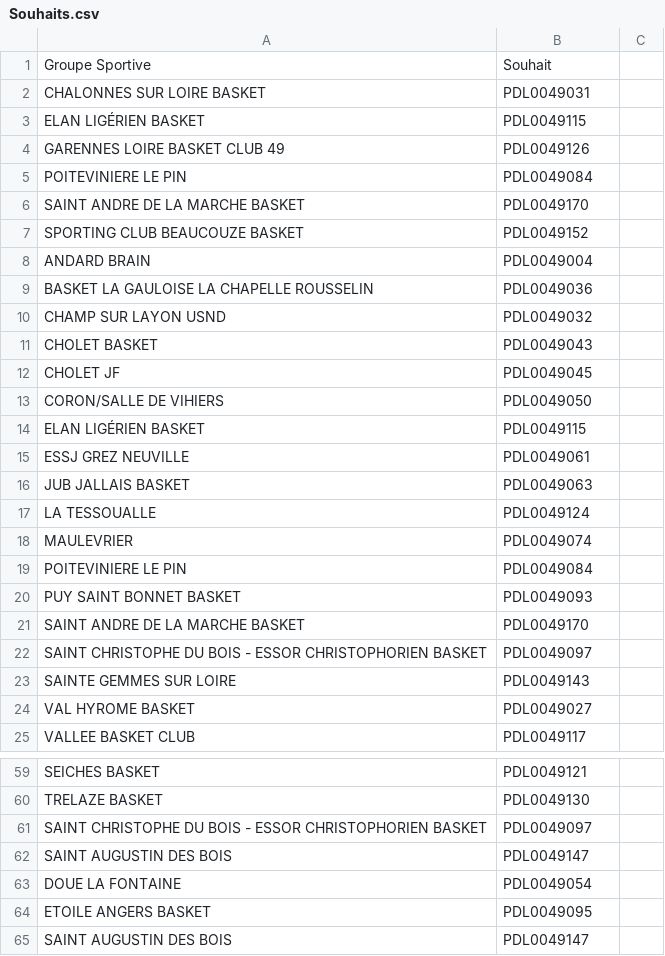
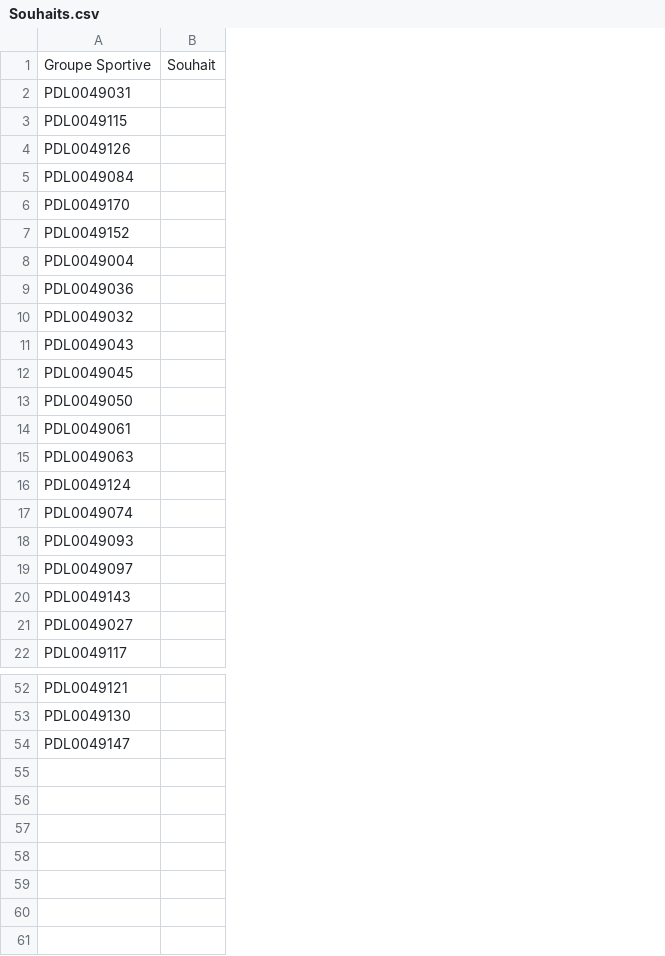
Before and after one commit to AxelBT/TER_2026_Constitution_de_poules_sportives, a CSV file: Souhaits.csv, drawn as a sheet; only a part is shown, gaps mark what is left out; removed rows and columns are numbered as before the commit, all else as after; the diff covers the shown part only; the diff names each change by its address in the sheet, - before the commit and + after, or states it on an @@ line.

```diff
--- a/Souhaits.csv
+++ b/Souhaits.csv
-column A, rows 1-13: Groupe Sportive | CHALONNES SUR LOIRE BASKET | ELAN LIGÉRIEN BASKET | GARENNES LOIRE BASKET CLUB 49 | POITEVINIERE LE PIN | SAINT ANDRE DE LA MARCHE BASKET | SPORTING CLUB BEAUCOUZE BASKET | ANDARD BRAIN | BASKET LA GAULOISE LA CHAPELLE ROUSSELIN | CHAMP SUR LAYON USND | CHOLET BASKET | CHOLET JF | CORON/SALLE DE VIHIERS; rows 15-18: ESSJ GREZ NEUVILLE | JUB JALLAIS BASKET | LA TESSOUALLE | MAULEVRIER; row 20: PUY SAINT BONNET BASKET; rows 22-25: SAINT CHRISTOPHE DU BOIS - ESSOR CHRISTOPHORIEN BASKET | SAINTE GEMMES SUR LOIRE | VAL HYROME BASKET | VALLEE BASKET CLUB; rows 59-60: SEICHES BASKET | TRELAZE BASKET; row 62: SAINT AUGUSTIN DES BOIS
-column C, empty
+column B, row 1: Souhait
-A1: Souhait
+A1: Groupe Sportive
-row 14: ELAN LIGÉRIEN BASKET | PDL0049115
-row 19: POITEVINIERE LE PIN | PDL0049084
-row 21: SAINT ANDRE DE LA MARCHE BASKET | PDL0049170
-row 61: SAINT CHRISTOPHE DU BOIS - ESSOR CHRISTOPHORIEN BASKET | PDL0049097
-row 63: DOUE LA FONTAINE | PDL0049054
-row 64: ETOILE ANGERS BASKET | PDL0049095
-row 65: SAINT AUGUSTIN DES BOIS | PDL0049147
```
Also changed, not shown: 4 removed rows elsewhere in this file, 6 other files.
